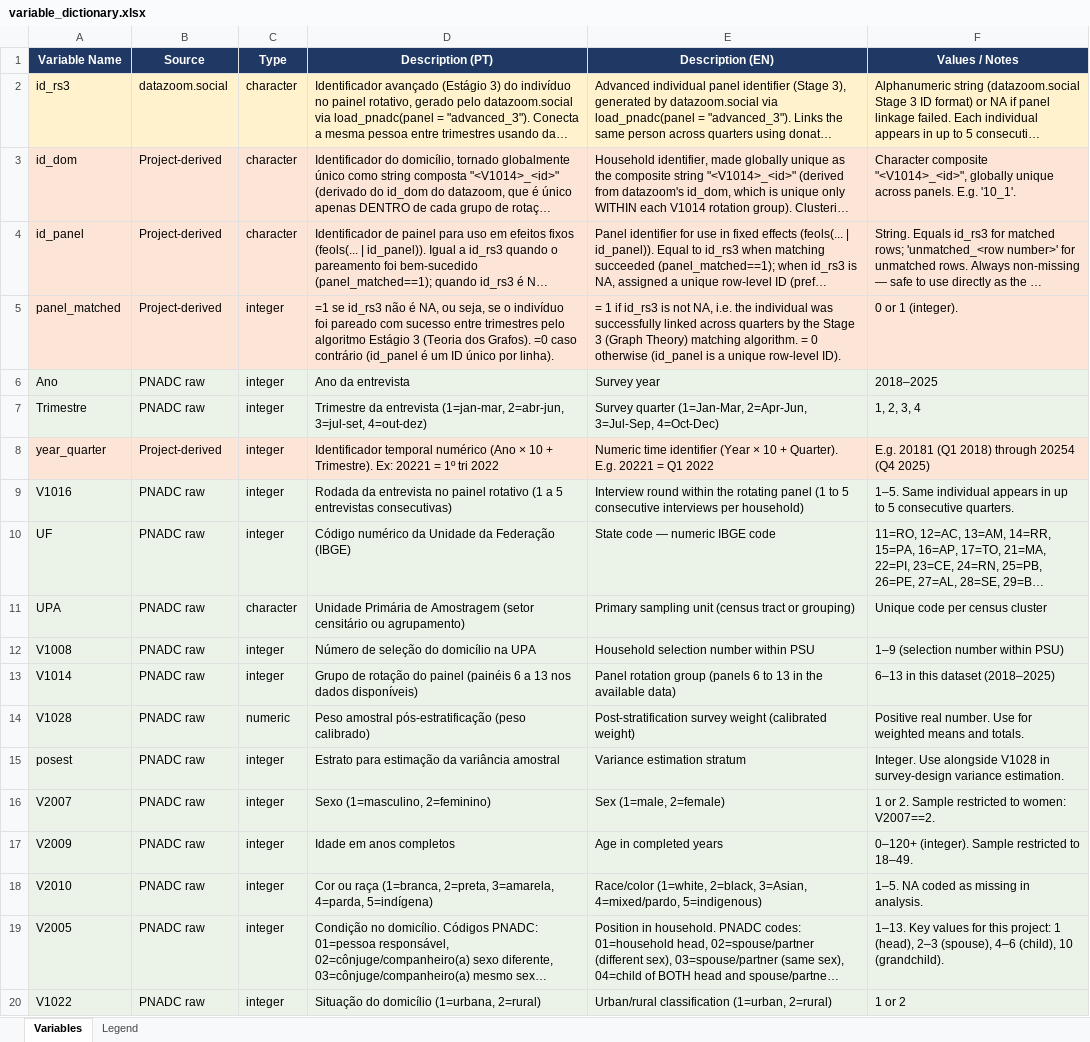
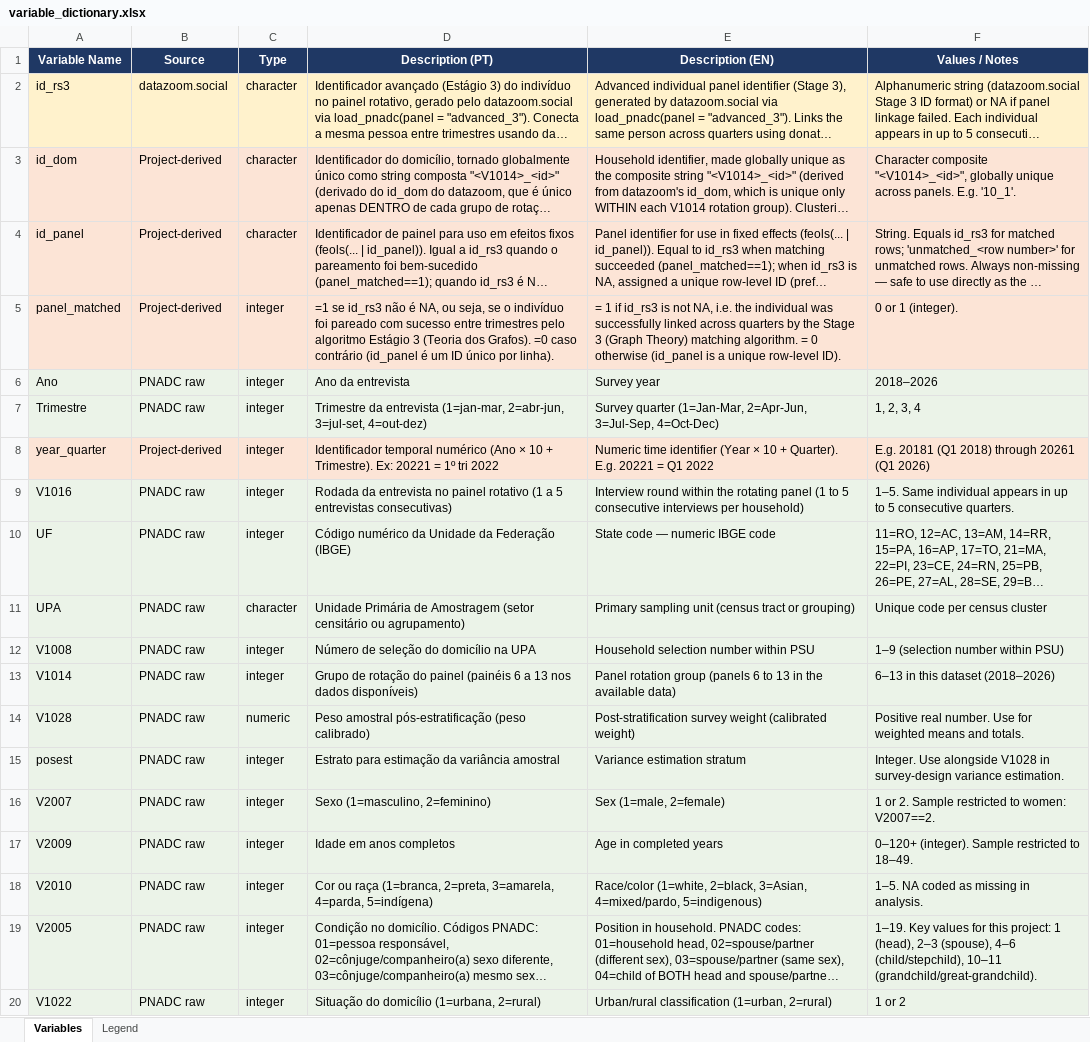
Before and after one commit to FredieDidier/HomeOfficePNAD, an Excel workbook: dictionary/variable_dictionary.xlsx, sheet Variables, drawn as a sheet; only a part is shown; long unchanged cells end in …; values as stored, in another font and other column widths than the file's, no borders; the diff names each change by its address in the sheet, - before the commit and + after, or states it on an @@ line.

```diff
--- a/dictionary/variable_dictionary.xlsx (sheet Variables)
+++ b/dictionary/variable_dictionary.xlsx (sheet Variables)
-F6 (Values / Notes): 2018–2025
+F6 (Values / Notes): 2018–2026
-F8 (Values / Notes): E.g. 20181 (Q1 2018) through 20254 (Q4 2025)
+F8 (Values / Notes): E.g. 20181 (Q1 2018) through 20261 (Q1 2026)
-F13 (Values / Notes): 6–13 in this dataset (2018–2025)
+F13 (Values / Notes): 6–13 in this dataset (2018–2026)
-F19 (Values / Notes): 1–13. Key values for this project: 1 (head), 2–3 (spouse), 4–6 (child), 10 (grandchild).
+F19 (Values / Notes): 1–19. Key values for this project: 1 (head), 2–3 (spouse), 4–6 (child/stepchild), 10–11 (grandchild/great-grandchild).
```
Also changed, not shown: 5 other files.
